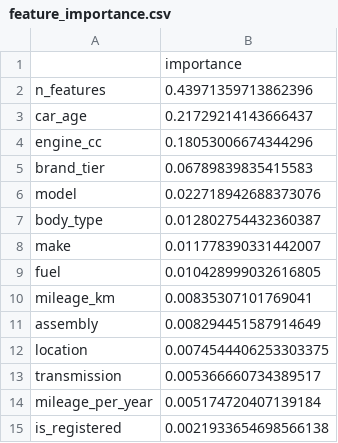
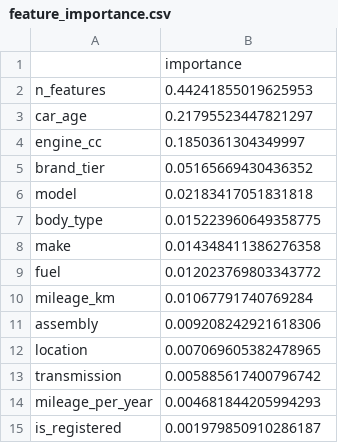
Before and after one commit to ma5029blp-wq/pricesense, a CSV file: models/feature_importance.csv, drawn as a sheet.

```diff
--- a/models/feature_importance.csv
+++ b/models/feature_importance.csv
@@ -1,15 +1,15 @@
 ,importance
-n_features,0.43971359713862396
-car_age,0.21729214143666437
-engine_cc,0.18053006674344296
-brand_tier,0.06789839835415583
-model,0.022718942688373076
-body_type,0.012802754432360387
-make,0.011778390331442007
-fuel,0.010428999032616805
-mileage_km,0.00835307101769041
-assembly,0.008294451587914649
-location,0.0074544406253303375
-transmission,0.005366660734389517
-mileage_per_year,0.005174720407139184
-is_registered,0.0021933654698566138
+n_features,0.44241855019625953
+car_age,0.21795523447821297
+engine_cc,0.1850361304349997
+brand_tier,0.05165669430436352
+model,0.02183417051831818
+body_type,0.015223960649358775
+make,0.014348411386276358
+fuel,0.012023769803343772
+mileage_km,0.01067791740769284
+assembly,0.009208242921618306
+location,0.007069605382478965
+transmission,0.005885617400796742
+mileage_per_year,0.004681844205994293
+is_registered,0.001979850910286187
```
Also changed, not shown: 7 other files.
